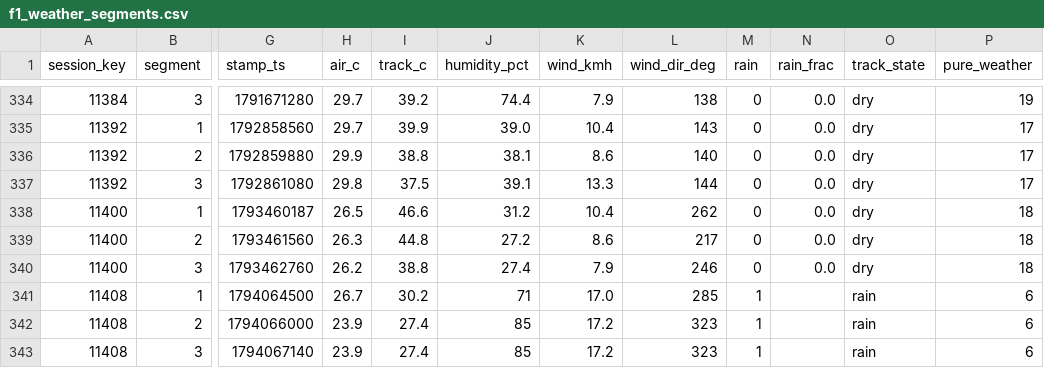
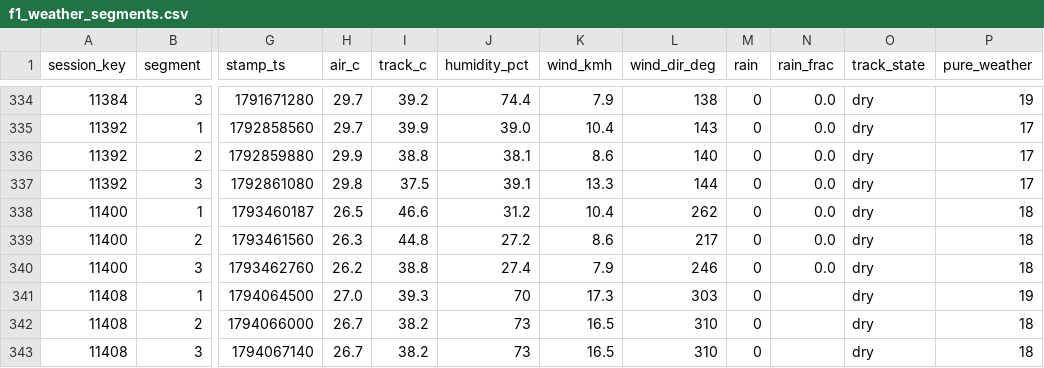
Before and after one commit to hammerwork/F1TrueConditions, a CSV file: data/f1_weather_segments.csv, drawn as a sheet; only a part is shown, gaps mark what is left out; the diff names each change by its address in the sheet, - before the commit and + after, or states it on an @@ line.

```diff
--- a/data/f1_weather_segments.csv
+++ b/data/f1_weather_segments.csv
-H341 (air_c): 26.7
+H341 (air_c): 27.0
-I341 (track_c): 30.2
+I341 (track_c): 39.3
-J341 (humidity_pct): 71
+J341 (humidity_pct): 70
-K341 (wind_kmh): 17.0
+K341 (wind_kmh): 17.3
-L341 (wind_dir_deg): 285
+L341 (wind_dir_deg): 303
-M341:M343 (rain): 1
+M341:M343 (rain): 0
-O341:O343 (track_state): rain
+O341:O343 (track_state): dry
-P341 (pure_weather): 6
+P341 (pure_weather): 19
-H342:H343 (air_c): 23.9
+H342:H343 (air_c): 26.7
-I342:I343 (track_c): 27.4
+I342:I343 (track_c): 38.2
-J342:J343 (humidity_pct): 85
+J342:J343 (humidity_pct): 73
-K342:K343 (wind_kmh): 17.2
+K342:K343 (wind_kmh): 16.5
-L342:L343 (wind_dir_deg): 323
+L342:L343 (wind_dir_deg): 310
-P342:P343 (pure_weather): 6
+P342:P343 (pure_weather): 18
```
Also changed, not shown: data/f1_weather_db.csv, data/f1_weather_practice.csv.
